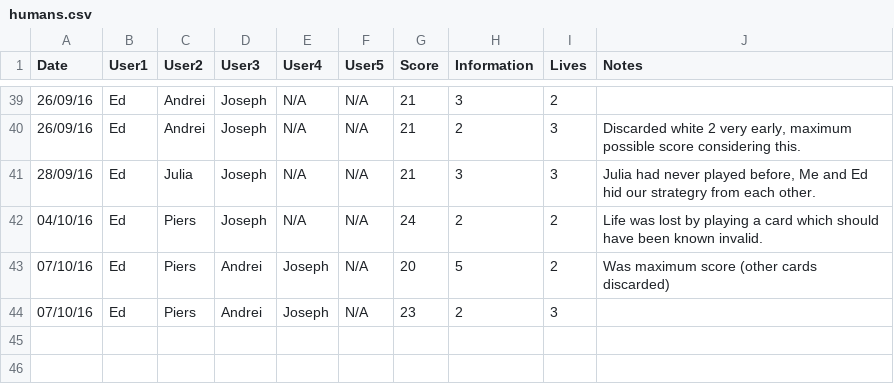
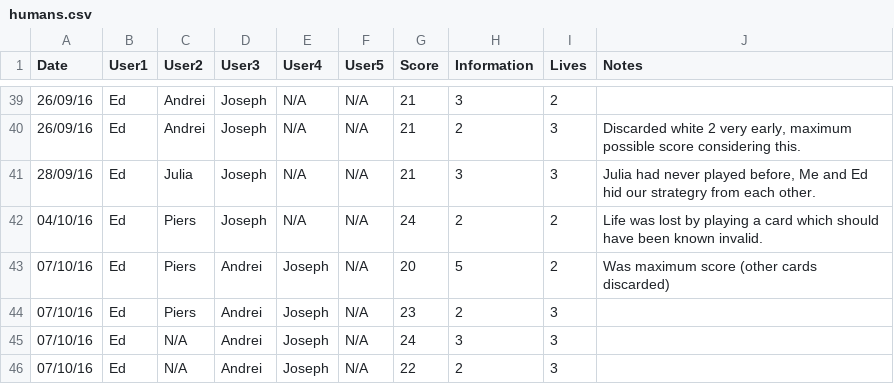
Before and after one commit to hopshackle/hanabiEngine, a CSV file: research/humans.csv, drawn as a sheet; only a part is shown, gaps mark what is left out; the diff names each change by its address in the sheet, - before the commit and + after, or states it on an @@ line.

Commit message:
human data

```diff
--- a/research/humans.csv
+++ b/research/humans.csv
+row 45: 07/10/16 | Ed | N/A | Andrei | Joseph | N/A | 24 | 3 | 3
+row 46: 07/10/16 | Ed | N/A | Andrei | Joseph | N/A | 22 | 2 | 3
```
